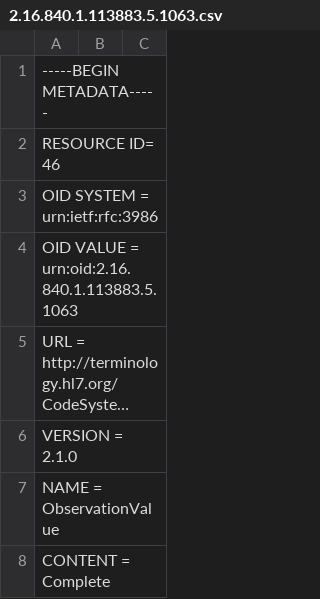
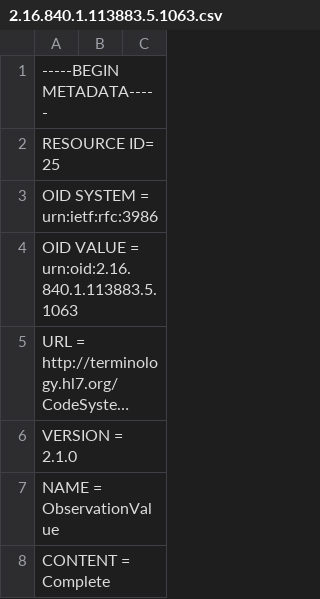
Before and after one commit to vincenzo-ingenito/catalogTest, a CSV file: terminology/csv/2.16.840.1.113883.5.1063.csv, drawn as a sheet; only a part is shown; long unchanged cells end in ….

Commit message:
Updating Upsert 2.16.840.1.113883.5.1063.csv

```diff
--- a/terminology/csv/2.16.840.1.113883.5.1063.csv
+++ b/terminology/csv/2.16.840.1.113883.5.1063.csv
@@ -1,3 +1,3 @@
 -----BEGIN METADATA-----
-RESOURCE ID= 46
+RESOURCE ID= 25
 OID SYSTEM = urn:ietf:rfc:3986
```
